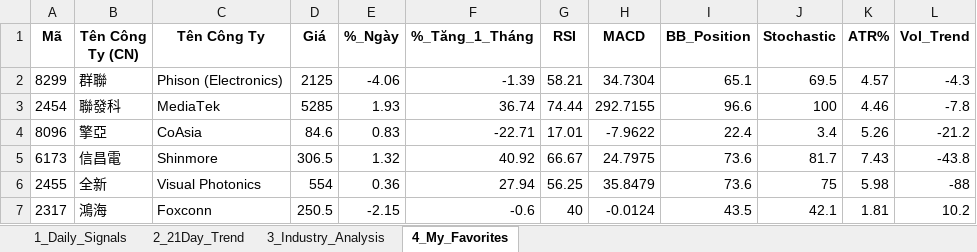
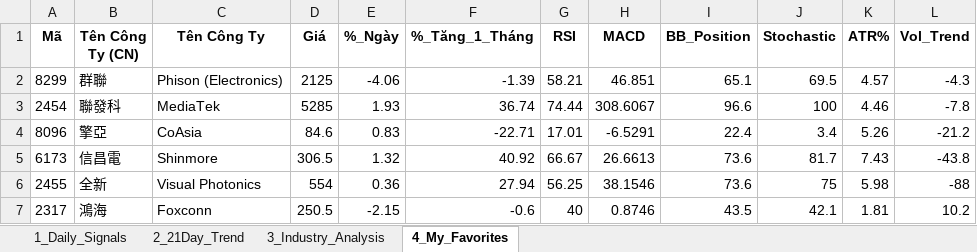
Before and after one commit to chipmoon/dashboard-tw, an Excel workbook: Taiwan_Market_Data_Latest.xlsx, sheet 4_My_Favorites, drawn as a sheet; only a part is shown; values as stored, in another font and other column widths than the file's, no borders; the diff names each change by its address in the sheet, - before the commit and + after, or states it on an @@ line.

```diff
--- a/Taiwan_Market_Data_Latest.xlsx (sheet 4_My_Favorites)
+++ b/Taiwan_Market_Data_Latest.xlsx (sheet 4_My_Favorites)
-H2 (MACD): 34.7304
+H2 (MACD): 46.851
-H3 (MACD): 292.7155
+H3 (MACD): 308.6067
-H4 (MACD): -7.9622
+H4 (MACD): -6.5291
-H5 (MACD): 24.7975
+H5 (MACD): 26.6613
-H6 (MACD): 35.8479
+H6 (MACD): 38.1546
-H7 (MACD): -0.0124
+H7 (MACD): 0.8746
```
